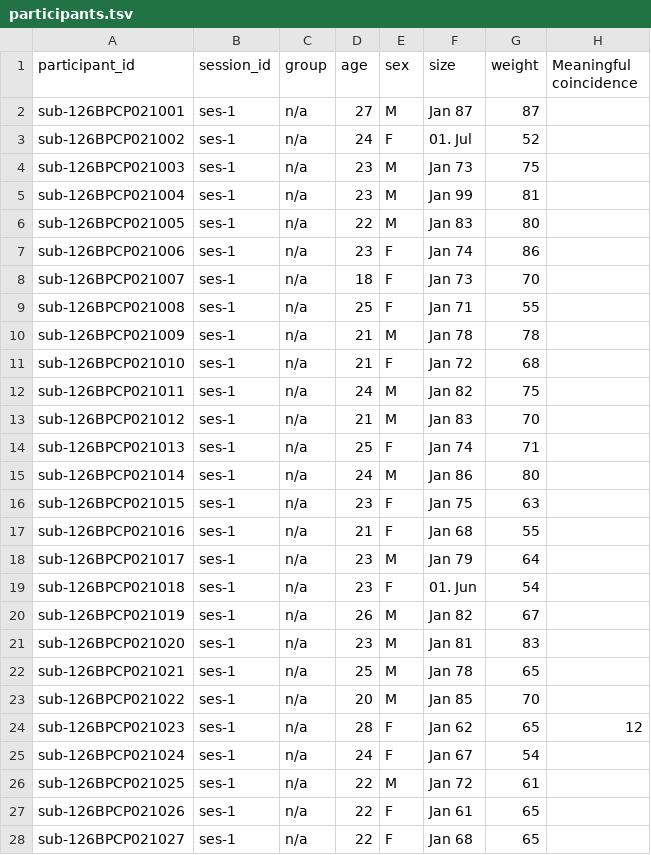
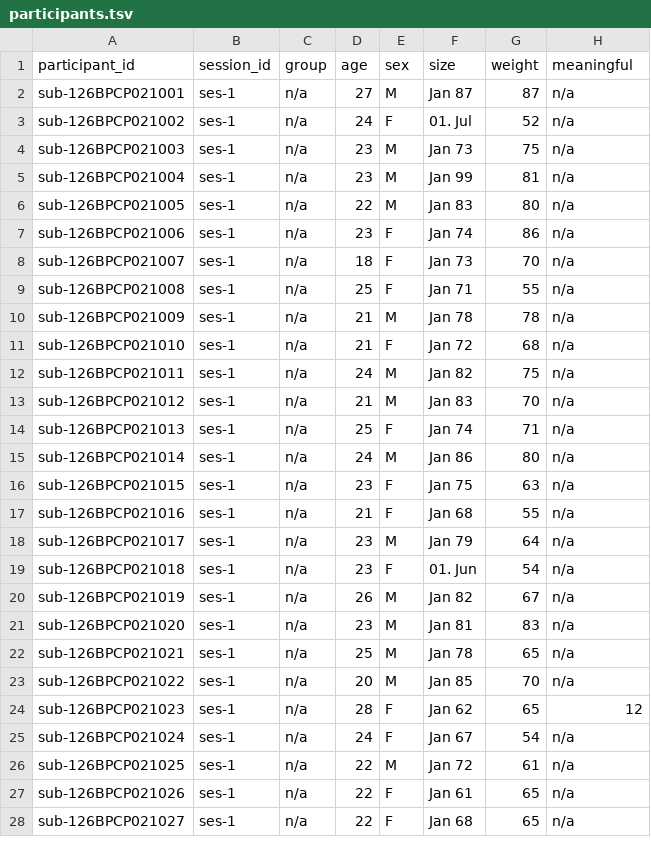
Before and after one commit to OpenNeuroDatasets/ds004965, a TSV file: participants.tsv, drawn as a sheet; only a part is shown; the diff covers the shown part only.

Commit message:
[OpenNeuro] Recorded changes

```diff
--- a/participants.tsv
+++ b/participants.tsv
@@ -1,28 +1,28 @@
-participant_id	session_id	group	age	sex	size	weight	Meaningful coincidence
-sub-126BPCP021001	ses-1	n/a	27	M	Jan 87	87	
-sub-126BPCP021002	ses-1	n/a	24	F	01. Jul	52	
-sub-126BPCP021003	ses-1	n/a	23	M	Jan 73	75	
-sub-126BPCP021004	ses-1	n/a	23	M	Jan 99	81	
-sub-126BPCP021005	ses-1	n/a	22	M	Jan 83	80	
-sub-126BPCP021006	ses-1	n/a	23	F	Jan 74	86	
-sub-126BPCP021007	ses-1	n/a	18	F	Jan 73	70	
-sub-126BPCP021008	ses-1	n/a	25	F	Jan 71	55	
-sub-126BPCP021009	ses-1	n/a	21	M	Jan 78	78	
-sub-126BPCP021010	ses-1	n/a	21	F	Jan 72	68	
-sub-126BPCP021011	ses-1	n/a	24	M	Jan 82	75	
-sub-126BPCP021012	ses-1	n/a	21	M	Jan 83	70	
-sub-126BPCP021013	ses-1	n/a	25	F	Jan 74	71	
-sub-126BPCP021014	ses-1	n/a	24	M	Jan 86	80	
-sub-126BPCP021015	ses-1	n/a	23	F	Jan 75	63	
-sub-126BPCP021016	ses-1	n/a	21	F	Jan 68	55	
-sub-126BPCP021017	ses-1	n/a	23	M	Jan 79	64	
-sub-126BPCP021018	ses-1	n/a	23	F	01. Jun	54	
-sub-126BPCP021019	ses-1	n/a	26	M	Jan 82	67	
-sub-126BPCP021020	ses-1	n/a	23	M	Jan 81	83	
-sub-126BPCP021021	ses-1	n/a	25	M	Jan 78	65	
-sub-126BPCP021022	ses-1	n/a	20	M	Jan 85	70	
+participant_id	session_id	group	age	sex	size	weight	meaningful
+sub-126BPCP021001	ses-1	n/a	27	M	Jan 87	87	n/a
+sub-126BPCP021002	ses-1	n/a	24	F	01. Jul	52	n/a
+sub-126BPCP021003	ses-1	n/a	23	M	Jan 73	75	n/a
+sub-126BPCP021004	ses-1	n/a	23	M	Jan 99	81	n/a
+sub-126BPCP021005	ses-1	n/a	22	M	Jan 83	80	n/a
+sub-126BPCP021006	ses-1	n/a	23	F	Jan 74	86	n/a
+sub-126BPCP021007	ses-1	n/a	18	F	Jan 73	70	n/a
+sub-126BPCP021008	ses-1	n/a	25	F	Jan 71	55	n/a
+sub-126BPCP021009	ses-1	n/a	21	M	Jan 78	78	n/a
+sub-126BPCP021010	ses-1	n/a	21	F	Jan 72	68	n/a
+sub-126BPCP021011	ses-1	n/a	24	M	Jan 82	75	n/a
+sub-126BPCP021012	ses-1	n/a	21	M	Jan 83	70	n/a
+sub-126BPCP021013	ses-1	n/a	25	F	Jan 74	71	n/a
+sub-126BPCP021014	ses-1	n/a	24	M	Jan 86	80	n/a
+sub-126BPCP021015	ses-1	n/a	23	F	Jan 75	63	n/a
+sub-126BPCP021016	ses-1	n/a	21	F	Jan 68	55	n/a
+sub-126BPCP021017	ses-1	n/a	23	M	Jan 79	64	n/a
+sub-126BPCP021018	ses-1	n/a	23	F	01. Jun	54	n/a
+sub-126BPCP021019	ses-1	n/a	26	M	Jan 82	67	n/a
+sub-126BPCP021020	ses-1	n/a	23	M	Jan 81	83	n/a
+sub-126BPCP021021	ses-1	n/a	25	M	Jan 78	65	n/a
+sub-126BPCP021022	ses-1	n/a	20	M	Jan 85	70	n/a
 sub-126BPCP021023	ses-1	n/a	28	F	Jan 62	65	12
-sub-126BPCP021024	ses-1	n/a	24	F	Jan 67	54	
-sub-126BPCP021025	ses-1	n/a	22	M	Jan 72	61	
-sub-126BPCP021026	ses-1	n/a	22	F	Jan 61	65	
-sub-126BPCP021027	ses-1	n/a	22	F	Jan 68	65	
+sub-126BPCP021024	ses-1	n/a	24	F	Jan 67	54	n/a
+sub-126BPCP021025	ses-1	n/a	22	M	Jan 72	61	n/a
+sub-126BPCP021026	ses-1	n/a	22	F	Jan 61	65	n/a
+sub-126BPCP021027	ses-1	n/a	22	F	Jan 68	65	n/a
```
Also changed, not shown: 6 edited cells elsewhere in this file.
